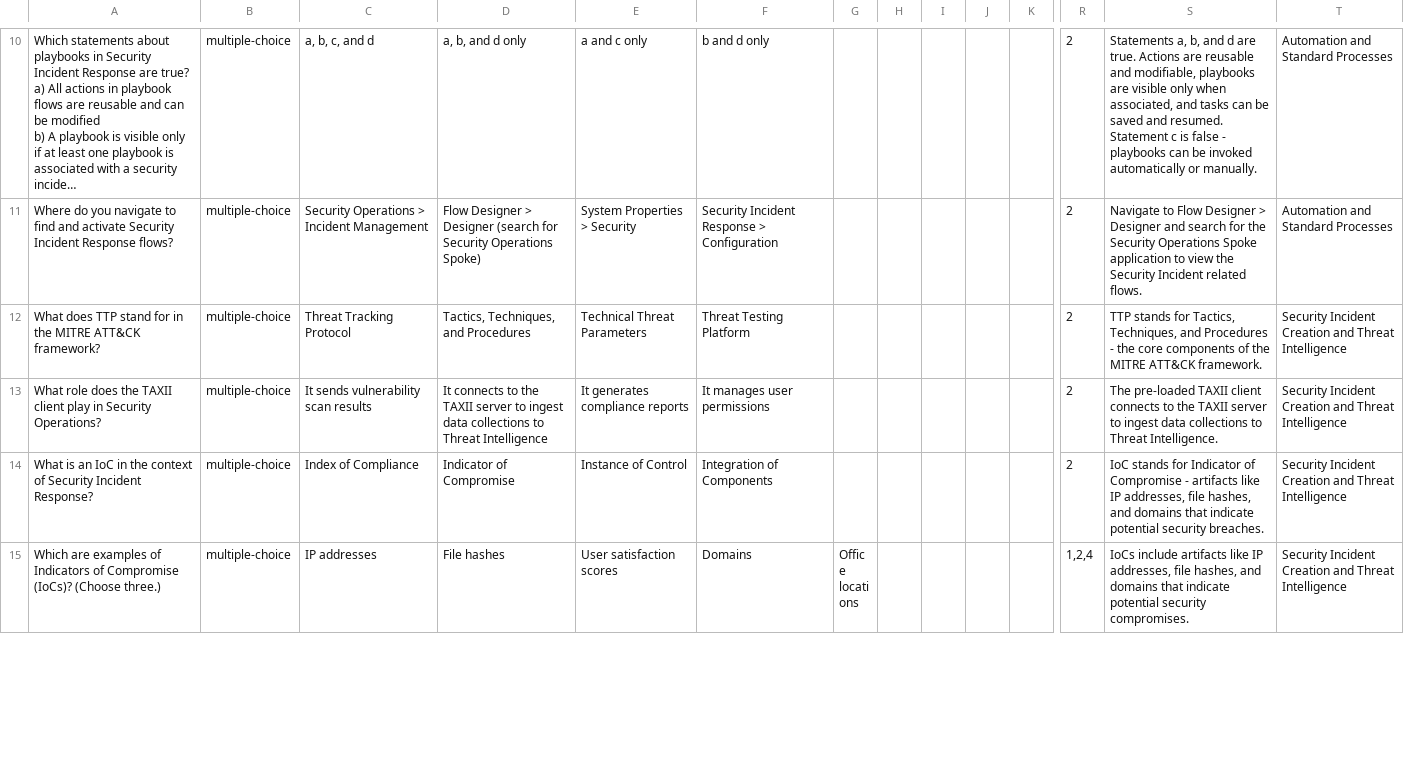
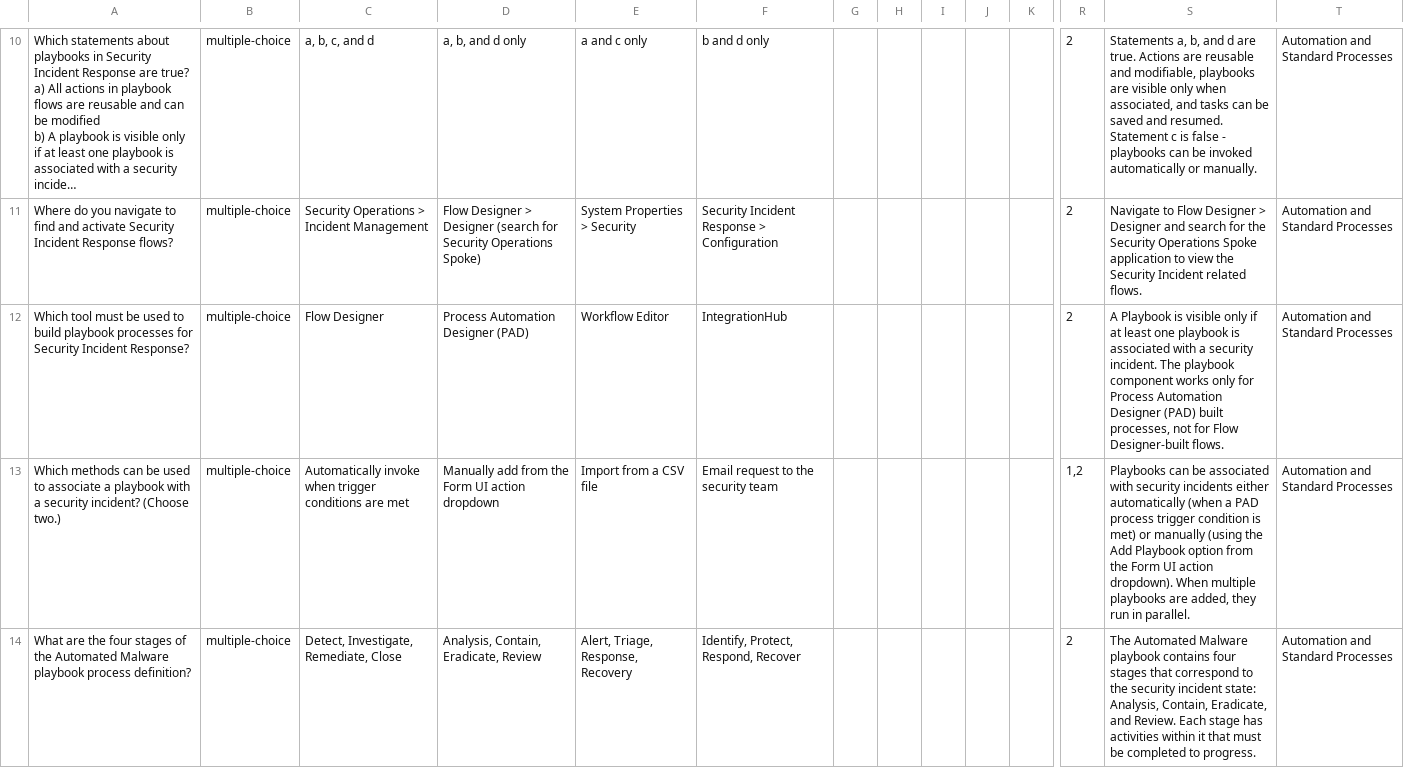
Before and after one commit to jessems/snready, a CSV file: public/exports/cis-sir-questions-udemy.csv, drawn as a sheet; only a part is shown, gaps mark what is left out; the shorter side is filled out with more unchanged rows; long unchanged cells end in …; rows hold the shown columns only; the diff covers the shown part only; the diff names each change by its address in the sheet, - before the commit and + after, or states it on an @@ line.

Commit message:
feat: Add 10 CIS-SIR questions (50 → 60 total)
Added questions across 5 domains based on official SecOps docs:
- Automation: +5 (now 15) - focus on playbooks, PAD
- Overview: +2 (now 11) - SecOps applications
- Integrations: +1 (now 9) - automated correlation
- Management: +1 (now 9) - resolution section
- Creation: +1 (now 9) - USEM applications

Topics covered:
- Process Automation Designer (PAD) for playbooks
- Playbook association methods (auto/manual)
- Automated Malware playbook stages
- Playbook activity actions (Skip, Mark complete, Cancel)
- Playbook Experience configuration
- Enterprise security case management apps
- USEM vs case management applications
- Donut chart drill-down in Overview
- Automated correlation (potential vs confirmed relationships)

Source: ServiceNow Xanadu official documentation (SecOps)

```diff
--- a/public/exports/cis-sir-questions-udemy.csv
+++ b/public/exports/cis-sir-questions-udemy.csv
+row 12: Which tool must be used to build playbook processes for Security Incident Response? | multiple-choice | Flow Designer | Process Automation Designer (PAD) | Workflow Editor | IntegrationHub |  |  |  |  |  | 2 | A Playbook is visible only if at least one playbook is associated with a security incident. The playbook component works only for Process Automation Designer (PAD) built processes, not for Flow Designer-built flows. | Automation and Standard Processes
+row 13: Which methods can be used to associate a playbook with a security incident? (Choose two.) | multiple-choice | Automatically invoke when trigger conditions are met | Manually add from the Form UI action dropdown | Import from a CSV file | Email request to the security team |  |  |  |  |  | 1,2 | Playbooks can be associated with security incidents either automatically (when a PAD process trigger condition is met) or manually (using the Add Playbook option from the Form UI action dropdown). When multiple playbooks are added, they run in parallel. | Automation and Standard Processes
+row 14: What are the four stages of the Automated Malware playbook process definition? | multiple-choice | Detect, Investigate, Remediate, Close | Analysis, Contain, Eradicate, Review | Alert, Triage, Response, Recovery | Identify, Protect, Respond, Recover |  |  |  |  |  | 2 | The Automated Malware playbook contains four stages that correspond to the security incident state: Analysis, Contain, Eradicate, and Review. Each stage has activities within it that must be completed to progress. | Automation and Standard Processes
```
Also changed, not shown: 7 added rows elsewhere in this file, 5 other files.
